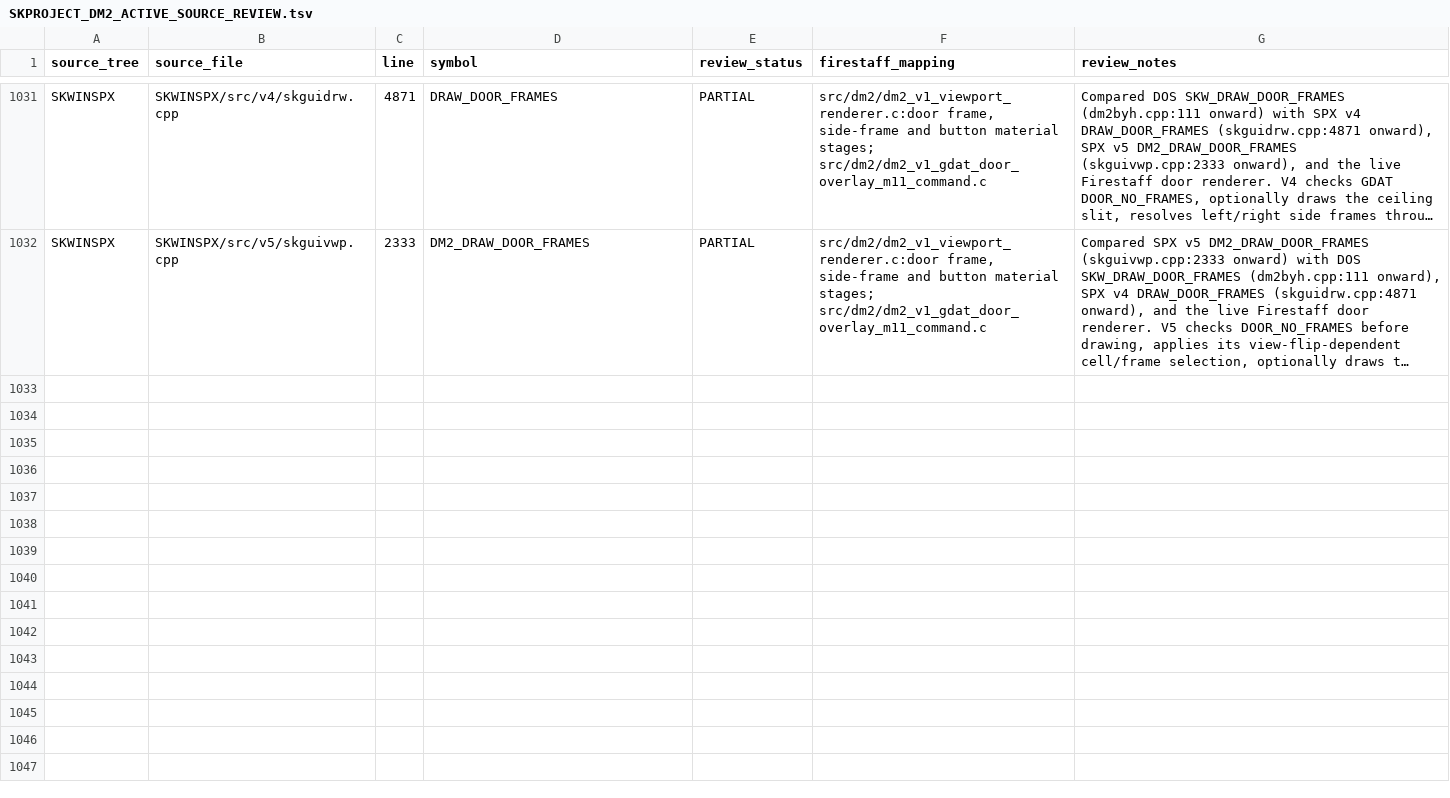
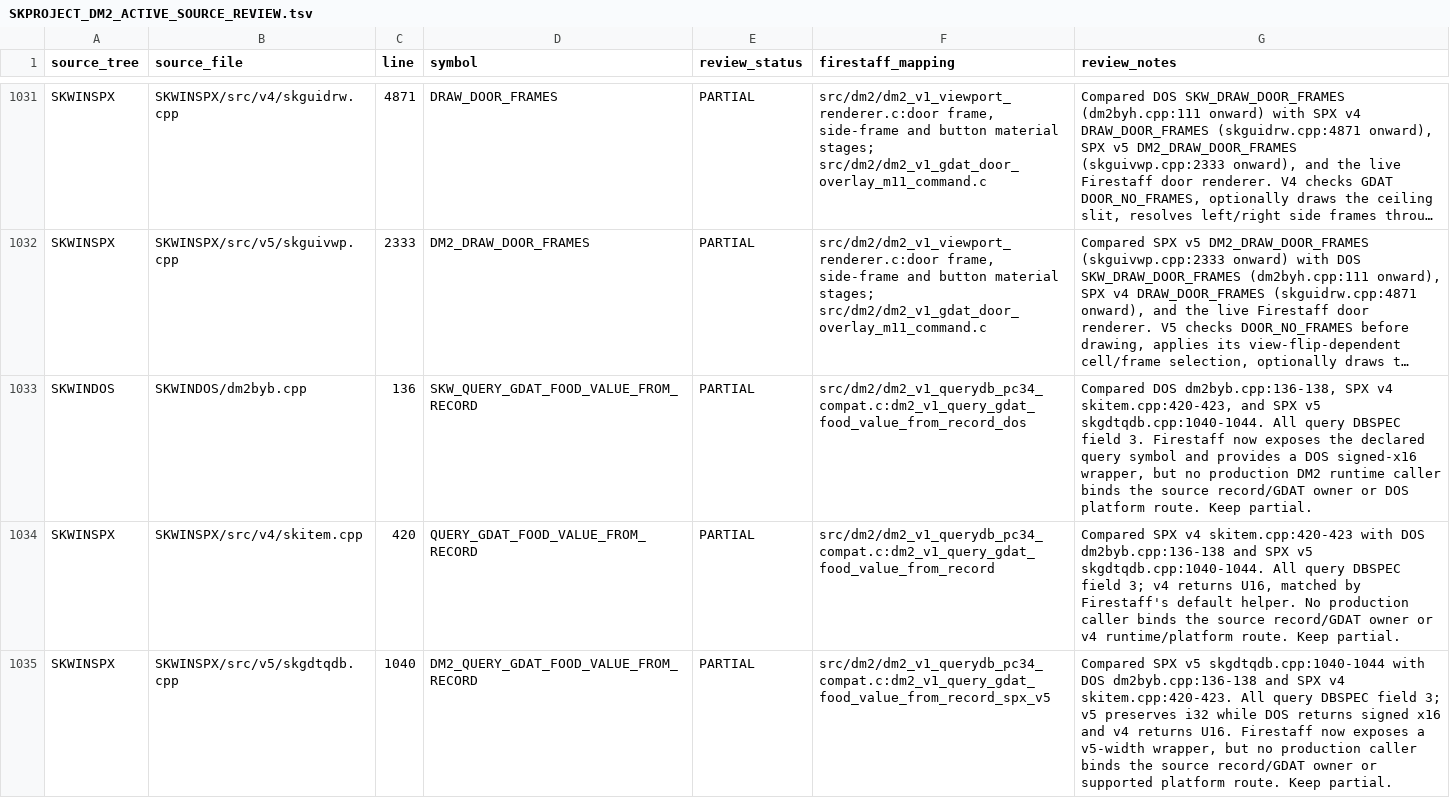
Before and after one commit to yeager/firestaff, a TSV file: docs/reference/audits/SKPROJECT_DM2_ACTIVE_SOURCE_REVIEW.tsv, drawn as a sheet; only a part is shown, gaps mark what is left out; long unchanged cells end in …; the diff names each change by its address in the sheet, - before the commit and + after, or states it on an @@ line.

Commit message:
fix DM2 food value query symbol and widths

```diff
--- a/docs/reference/audits/SKPROJECT_DM2_ACTIVE_SOURCE_REVIEW.tsv
+++ b/docs/reference/audits/SKPROJECT_DM2_ACTIVE_SOURCE_REVIEW.tsv
+row 1033: SKWINDOS | SKWINDOS/dm2byb.cpp | 136 | SKW_QUERY_GDAT_FOOD_VALUE_FROM_RECORD | PARTIAL | src/dm2/dm2_v1_querydb_pc34_compat.c:dm2_v1_query_gdat_food_value_from_record_dos | Compared DOS dm2byb.cpp:136-138, SPX v4 skitem.cpp:420-423, and SPX v5 skgdtqdb.cpp:1040-1044. All query DBSPEC field 3. Firestaff now exposes the declared query symbol and provides a DOS signed-x16 wrapper, but no production DM2 runtime caller binds the source record/GDAT owner or DOS platform route. Keep partial.
+row 1034: SKWINSPX | SKWINSPX/src/v4/skitem.cpp | 420 | QUERY_GDAT_FOOD_VALUE_FROM_RECORD | PARTIAL | src/dm2/dm2_v1_querydb_pc34_compat.c:dm2_v1_query_gdat_food_value_from_record | Compared SPX v4 skitem.cpp:420-423 with DOS dm2byb.cpp:136-138 and SPX v5 skgdtqdb.cpp:1040-1044. All query DBSPEC field 3; v4 returns U16, matched by Firestaff's default helper. No production caller binds the source record/GDAT owner or v4 runtime/platform route. Keep partial.
+row 1035: SKWINSPX | SKWINSPX/src/v5/skgdtqdb.cpp | 1040 | DM2_QUERY_GDAT_FOOD_VALUE_FROM_RECORD | PARTIAL | src/dm2/dm2_v1_querydb_pc34_compat.c:dm2_v1_query_gdat_food_value_from_record_spx_v5 | Compared SPX v5 skgdtqdb.cpp:1040-1044 with DOS dm2byb.cpp:136-138 and SPX v4 skitem.cpp:420-423. All query DBSPEC field 3; v5 preserves i32 while DOS returns signed x16 and v4 returns U16. Firestaff now exposes a v5-width wrapper, but no production caller binds the source record/GDAT owner or supported platform route. Keep partial.
```
Also changed, not shown: 5 other files.
